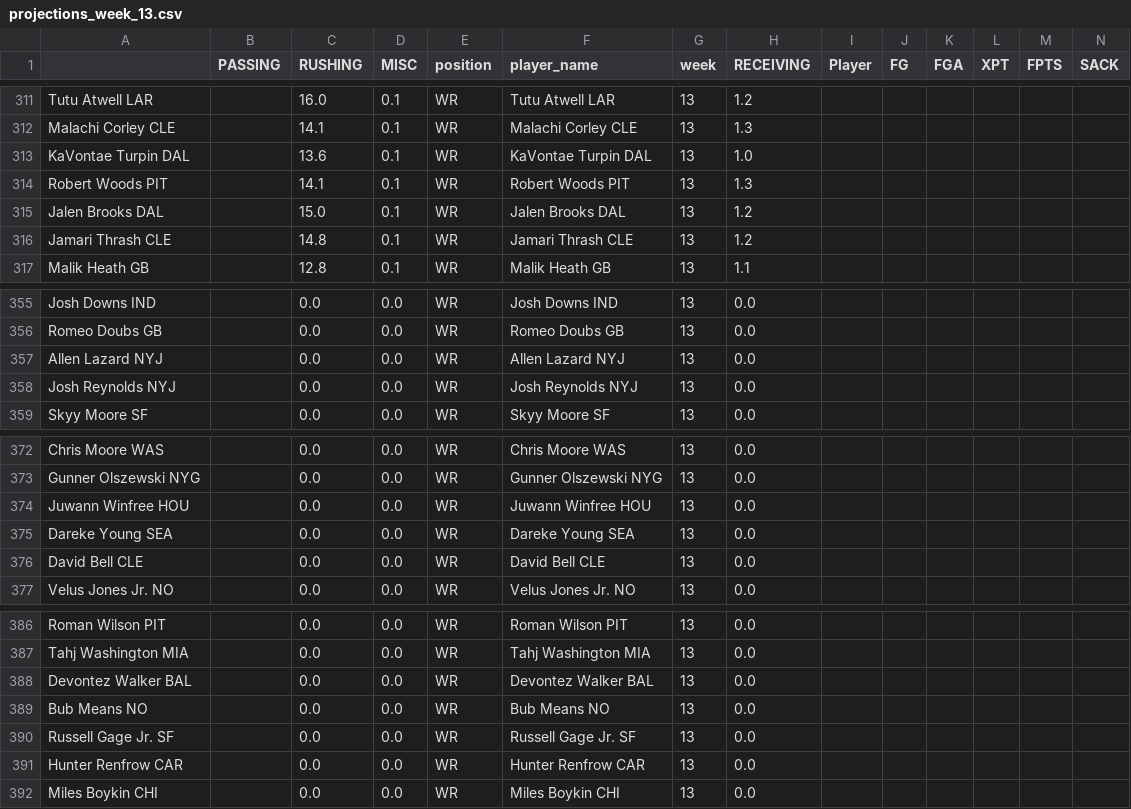
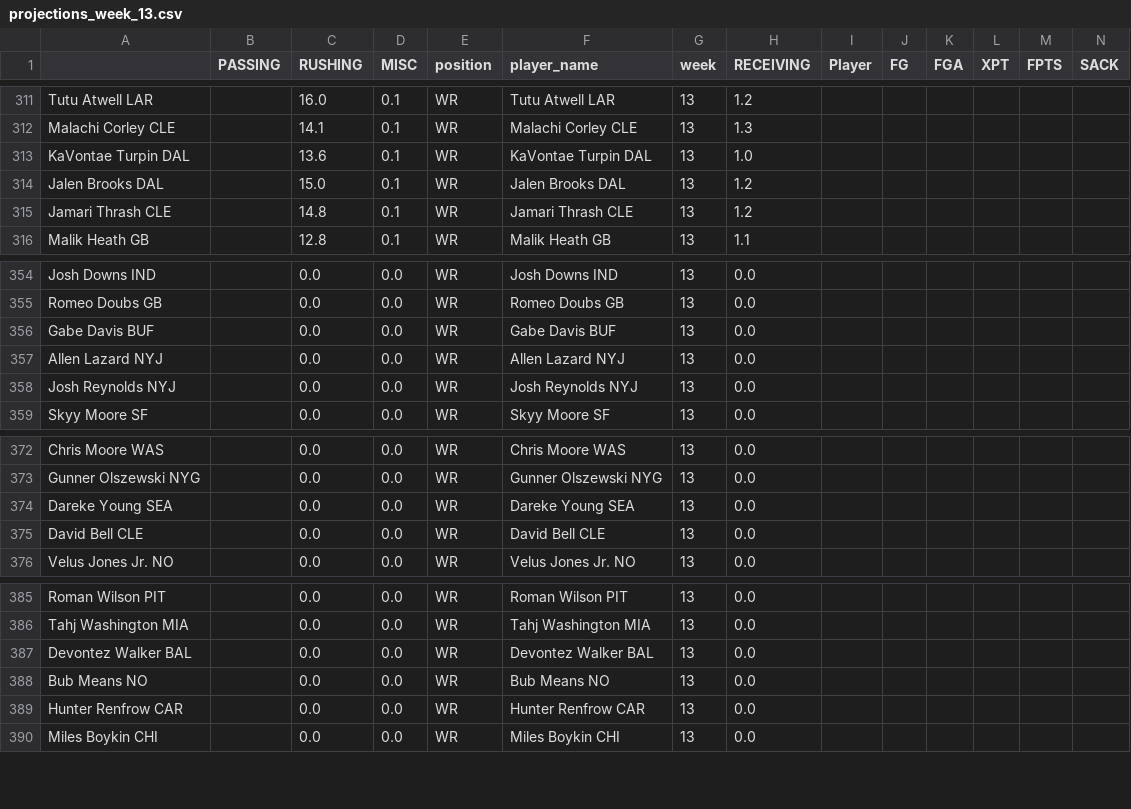
Before and after one commit to msrtliw2/fantasy-lineup-picker, a CSV file: data/projections_week_13.csv, drawn as a sheet; only a part is shown, gaps mark what is left out; removed rows and columns are numbered as before the commit, all else as after; rows hold the shown columns only; the diff names each change by its address in the sheet, - before the commit and + after, or states it on an @@ line.

```diff
--- a/data/projections_week_13.csv
+++ b/data/projections_week_13.csv
-row 314: Robert Woods PIT |  | 14.1 | 0.1 | WR | Robert Woods PIT | 13 | 1.3
+row 356: Gabe Davis BUF |  | 0.0 | 0.0 | WR | Gabe Davis BUF | 13 | 0.0
-row 374: Juwann Winfree HOU |  | 0.0 | 0.0 | WR | Juwann Winfree HOU | 13 | 0.0
-row 390: Russell Gage Jr. SF |  | 0.0 | 0.0 | WR | Russell Gage Jr. SF | 13 | 0.0
```
Also changed, not shown: data/projections_week_12.csv, data/projections_week_15.csv, 14 other files.
